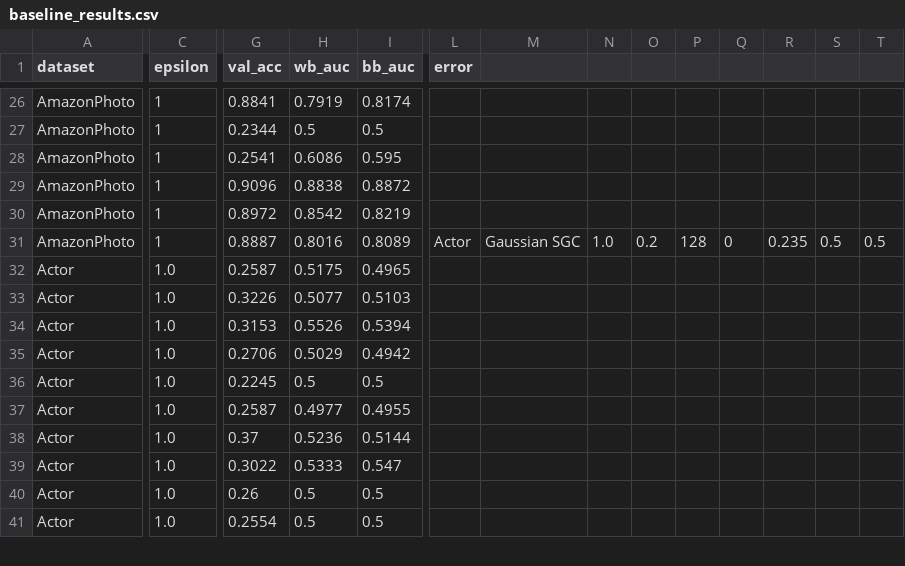
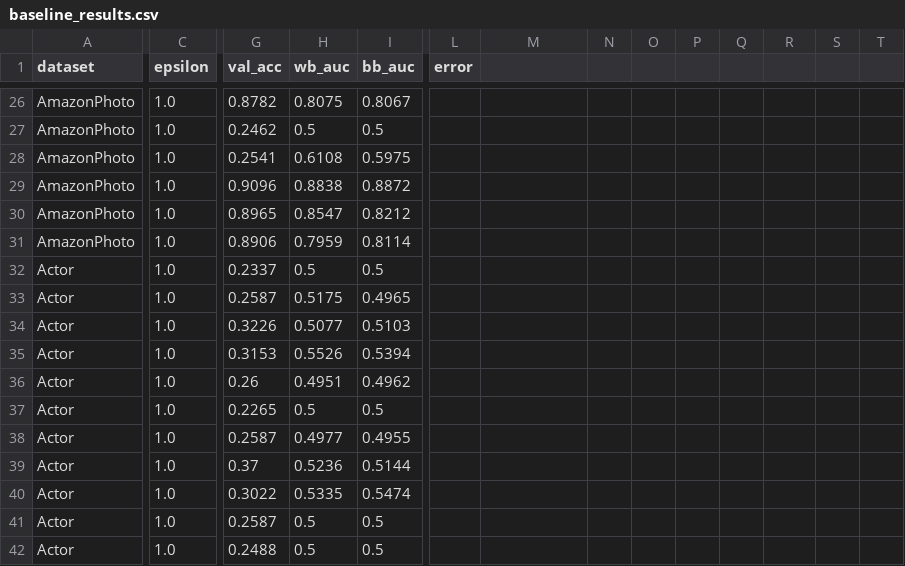
Before and after one commit to ChefAltoids/MM-edgeDP, a CSV file: outputs/baseline_results.csv, drawn as a sheet; only a part is shown, gaps mark what is left out; addresses are those after the commit; rows hold the shown columns only; the diff covers the shown part only; the diff names each change by its address in the sheet, - before the commit and + after, or states it on an @@ line.

```diff
--- a/outputs/baseline_results.csv
+++ b/outputs/baseline_results.csv
-C26:C31 (epsilon): 1
+C26:C31 (epsilon): 1.0
-G26 (val_acc): 0.8841
+G26 (val_acc): 0.8782
-H26 (wb_auc): 0.7919
+H26 (wb_auc): 0.8075
-I26 (bb_auc): 0.8174
+I26 (bb_auc): 0.8067
-G27 (val_acc): 0.2344
+G27 (val_acc): 0.2462
-H28 (wb_auc): 0.6086
+H28 (wb_auc): 0.6108
-I28 (bb_auc): 0.595
+I28 (bb_auc): 0.5975
-G30 (val_acc): 0.8972
+G30 (val_acc): 0.8965
-H30 (wb_auc): 0.8542
+H30 (wb_auc): 0.8547
-I30 (bb_auc): 0.8219
+I30 (bb_auc): 0.8212
-G31 (val_acc): 0.8887
+G31 (val_acc): 0.8906
-H31 (wb_auc): 0.8016
+H31 (wb_auc): 0.7959
-I31 (bb_auc): 0.8089
+I31 (bb_auc): 0.8114
-L31 (error): Actor
+L31 (error): (empty)
-M31: Gaussian SGC
+M31: (empty)
-N31: 1.0
+N31: (empty)
-O31: 0.2
+O31: (empty)
-P31: 128
+P31: (empty)
-Q31: 0
+Q31: (empty)
-R31: 0.235
+R31: (empty)
-S31: 0.5
+S31: (empty)
-T31: 0.5
+T31: (empty)
+row 32: Actor | 1.0 | 0.2337 | 0.5 | 0.5
-G36 (val_acc): 0.2706
+G36 (val_acc): 0.26
-H36 (wb_auc): 0.5029
+H36 (wb_auc): 0.4951
-I36 (bb_auc): 0.4942
+I36 (bb_auc): 0.4962
-G37 (val_acc): 0.2245
+G37 (val_acc): 0.2265
-H40 (wb_auc): 0.5333
+H40 (wb_auc): 0.5335
-I40 (bb_auc): 0.547
+I40 (bb_auc): 0.5474
-G41 (val_acc): 0.26
+G41 (val_acc): 0.2587
-G42 (val_acc): 0.2554
+G42 (val_acc): 0.2488
```
Also changed, not shown: 64 edited cells elsewhere in this file, outputs/sweep_phase1.csv, outputs/sweep_phase2.csv, 11 other files.
